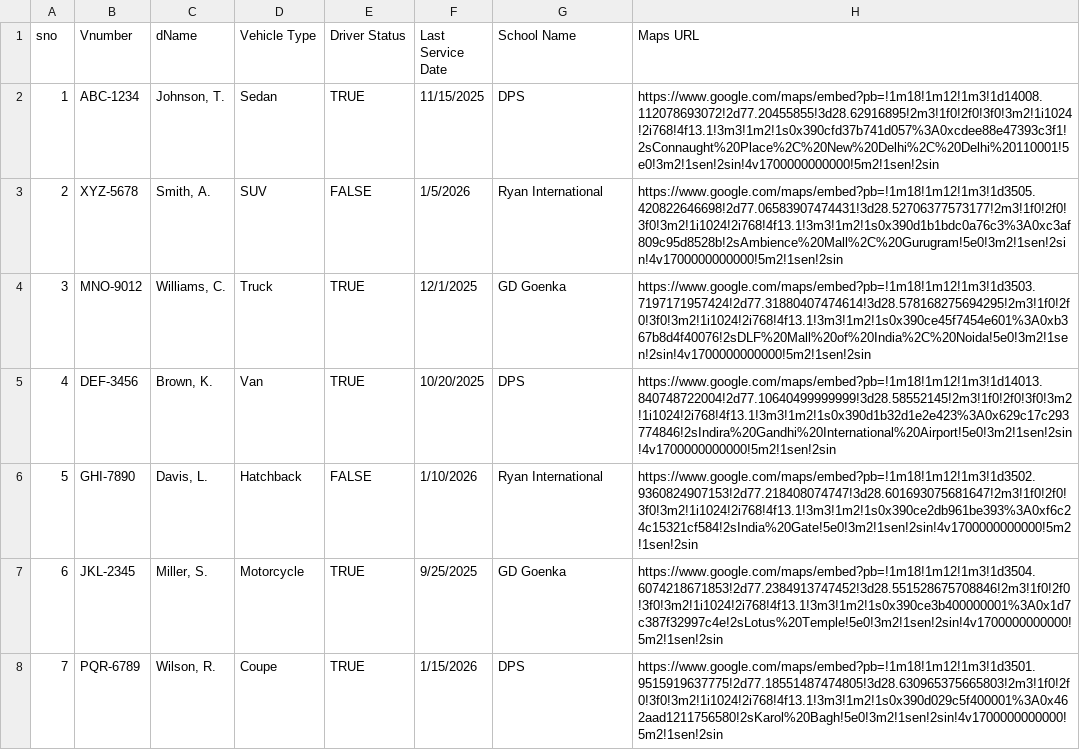
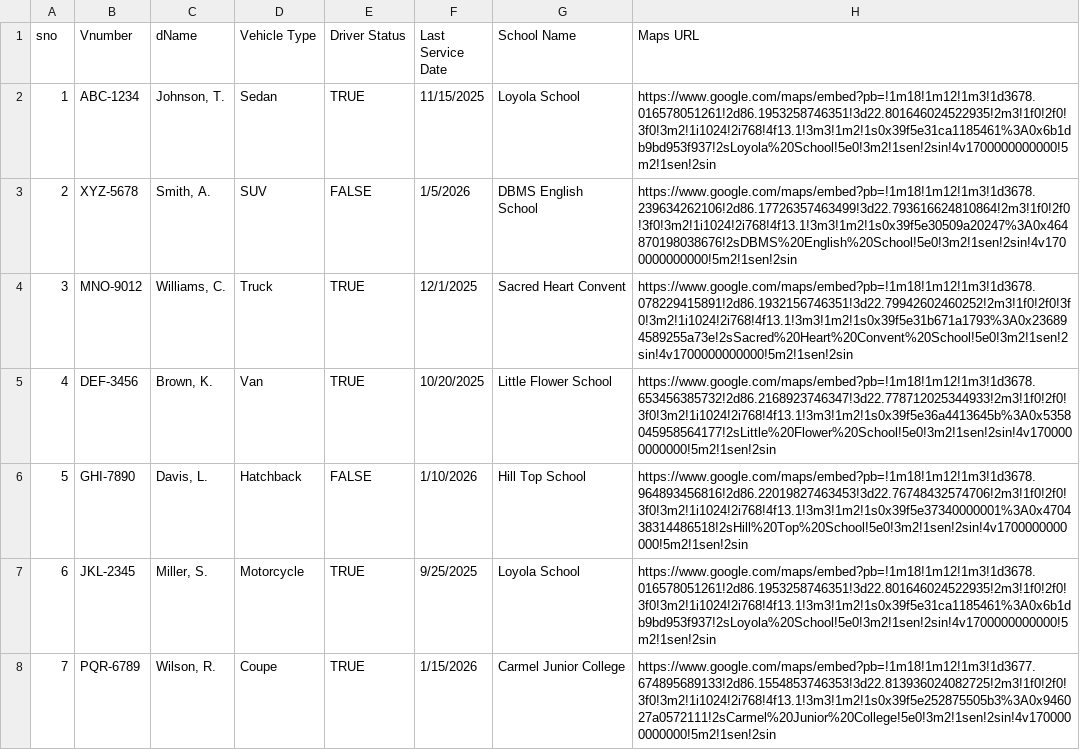
Before and after one commit to AJIT-KUMAR-PANDIT/com.autobhaiya.nakprc, a CSV file: src/assets/data.autobhaiya.nakprc.csv, drawn as a sheet.

Commit message:
up school data

```diff
--- a/src/assets/data.autobhaiya.nakprc.csv
+++ b/src/assets/data.autobhaiya.nakprc.csv
@@ -1,8 +1,8 @@
 sno,Vnumber,dName,Vehicle Type,Driver Status,Last Service Date,School Name,Maps URL
-1,ABC-1234,"Johnson, T.",Sedan,TRUE,11/15/2025,DPS,https://www.google.com/maps/embed?pb=!1m18!1m12!1m3!1d14008.112078693072!2d77.20455855!3d28.62916895!2m3!1f0!2f0!3f0!3m2!1i1024!2i768!4f13.1!3m3!1m2!1s0x390cfd37b741d057%3A0xcdee88e47393c3f1!2sConnaught%20Place%2C%20New%20Delhi%2C%20Delhi%20110001!5e0!3m2!1sen!2sin!4v1700000000000!5m2!1sen!2sin
-2,XYZ-5678,"Smith, A.",SUV,FALSE,1/5/2026,Ryan International,https://www.google.com/maps/embed?pb=!1m18!1m12!1m3!1d3505.420822646698!2d77.06583907474431!3d28.52706377573177!2m3!1f0!2f0!3f0!3m2!1i1024!2i768!4f13.1!3m3!1m2!1s0x390d1b1bdc0a76c3%3A0xc3af809c95d8528b!2sAmbience%20Mall%2C%20Gurugram!5e0!3m2!1sen!2sin!4v1700000000000!5m2!1sen!2sin
-3,MNO-9012,"Williams, C.",Truck,TRUE,12/1/2025,GD Goenka,https://www.google.com/maps/embed?pb=!1m18!1m12!1m3!1d3503.7197171957424!2d77.31880407474614!3d28.578168275694295!2m3!1f0!2f0!3f0!3m2!1i1024!2i768!4f13.1!3m3!1m2!1s0x390ce45f7454e601%3A0xb367b8d4f40076!2sDLF%20Mall%20of%20India%2C%20Noida!5e0!3m2!1sen!2sin!4v1700000000000!5m2!1sen!2sin
-4,DEF-3456,"Brown, K.",Van,TRUE,10/20/2025,DPS,https://www.google.com/maps/embed?pb=!1m18!1m12!1m3!1d14013.840748722004!2d77.10640499999999!3d28.58552145!2m3!1f0!2f0!3f0!3m2!1i1024!2i768!4f13.1!3m3!1m2!1s0x390d1b32d1e2e423%3A0x629c17c293774846!2sIndira%20Gandhi%20International%20Airport!5e0!3m2!1sen!2sin!4v1700000000000!5m2!1sen!2sin
-5,GHI-7890,"Davis, L.",Hatchback,FALSE,1/10/2026,Ryan International,https://www.google.com/maps/embed?pb=!1m18!1m12!1m3!1d3502.9360824907153!2d77.218408074747!3d28.601693075681647!2m3!1f0!2f0!3f0!3m2!1i1024!2i768!4f13.1!3m3!1m2!1s0x390ce2db961be393%3A0xf6c24c15321cf584!2sIndia%20Gate!5e0!3m2!1sen!2sin!4v1700000000000!5m2!1sen!2sin
-6,JKL-2345,"Miller, S.",Motorcycle,TRUE,9/25/2025,GD Goenka,https://www.google.com/maps/embed?pb=!1m18!1m12!1m3!1d3504.6074218671853!2d77.2384913747452!3d28.551528675708846!2m3!1f0!2f0!3f0!3m2!1i1024!2i768!4f13.1!3m3!1m2!1s0x390ce3b400000001%3A0x1d7c387f32997c4e!2sLotus%20Temple!5e0!3m2!1sen!2sin!4v1700000000000!5m2!1sen!2sin
-7,PQR-6789,"Wilson, R.",Coupe,TRUE,1/15/2026,DPS,https://www.google.com/maps/embed?pb=!1m18!1m12!1m3!1d3501.9515919637775!2d77.18551487474805!3d28.630965375665803!2m3!1f0!2f0!3f0!3m2!1i1024!2i768!4f13.1!3m3!1m2!1s0x390d029c5f400001%3A0x462aad1211756580!2sKarol%20Bagh!5e0!3m2!1sen!2sin!4v1700000000000!5m2!1sen!2sin
+1,ABC-1234,"Johnson, T.",Sedan,TRUE,11/15/2025,Loyola School,https://www.google.com/maps/embed?pb=!1m18!1m12!1m3!1d3678.016578051261!2d86.1953258746351!3d22.801646024522935!2m3!1f0!2f0!3f0!3m2!1i1024!2i768!4f13.1!3m3!1m2!1s0x39f5e31ca1185461%3A0x6b1db9bd953f937!2sLoyola%20School!5e0!3m2!1sen!2sin!4v1700000000000!5m2!1sen!2sin
+2,XYZ-5678,"Smith, A.",SUV,FALSE,1/5/2026,DBMS English School,https://www.google.com/maps/embed?pb=!1m18!1m12!1m3!1d3678.239634262106!2d86.17726357463499!3d22.793616624810864!2m3!1f0!2f0!3f0!3m2!1i1024!2i768!4f13.1!3m3!1m2!1s0x39f5e30509a20247%3A0x464870198038676!2sDBMS%20English%20School!5e0!3m2!1sen!2sin!4v1700000000000!5m2!1sen!2sin
+3,MNO-9012,"Williams, C.",Truck,TRUE,12/1/2025,Sacred Heart Convent,https://www.google.com/maps/embed?pb=!1m18!1m12!1m3!1d3678.078229415891!2d86.1932156746351!3d22.79942602460252!2m3!1f0!2f0!3f0!3m2!1i1024!2i768!4f13.1!3m3!1m2!1s0x39f5e31b671a1793%3A0x236894589255a73e!2sSacred%20Heart%20Convent%20School!5e0!3m2!1sen!2sin!4v1700000000000!5m2!1sen!2sin
+4,DEF-3456,"Brown, K.",Van,TRUE,10/20/2025,Little Flower School,https://www.google.com/maps/embed?pb=!1m18!1m12!1m3!1d3678.653456385732!2d86.2168923746347!3d22.778712025344933!2m3!1f0!2f0!3f0!3m2!1i1024!2i768!4f13.1!3m3!1m2!1s0x39f5e36a4413645b%3A0x5358045958564177!2sLittle%20Flower%20School!5e0!3m2!1sen!2sin!4v1700000000000!5m2!1sen!2sin
+5,GHI-7890,"Davis, L.",Hatchback,FALSE,1/10/2026,Hill Top School,https://www.google.com/maps/embed?pb=!1m18!1m12!1m3!1d3678.964893456816!2d86.22019827463453!3d22.76748432574706!2m3!1f0!2f0!3f0!3m2!1i1024!2i768!4f13.1!3m3!1m2!1s0x39f5e37340000001%3A0x470438314486518!2sHill%20Top%20School!5e0!3m2!1sen!2sin!4v1700000000000!5m2!1sen!2sin
+6,JKL-2345,"Miller, S.",Motorcycle,TRUE,9/25/2025,Loyola School,https://www.google.com/maps/embed?pb=!1m18!1m12!1m3!1d3678.016578051261!2d86.1953258746351!3d22.801646024522935!2m3!1f0!2f0!3f0!3m2!1i1024!2i768!4f13.1!3m3!1m2!1s0x39f5e31ca1185461%3A0x6b1db9bd953f937!2sLoyola%20School!5e0!3m2!1sen!2sin!4v1700000000000!5m2!1sen!2sin
+7,PQR-6789,"Wilson, R.",Coupe,TRUE,1/15/2026,Carmel Junior College,https://www.google.com/maps/embed?pb=!1m18!1m12!1m3!1d3677.674895689133!2d86.1554853746353!3d22.813936024082725!2m3!1f0!2f0!3f0!3m2!1i1024!2i768!4f13.1!3m3!1m2!1s0x39f5e252875505b3%3A0x946027a0572111!2sCarmel%20Junior%20College!5e0!3m2!1sen!2sin!4v1700000000000!5m2!1sen!2sin
```
Also changed, not shown: 2 other files.
